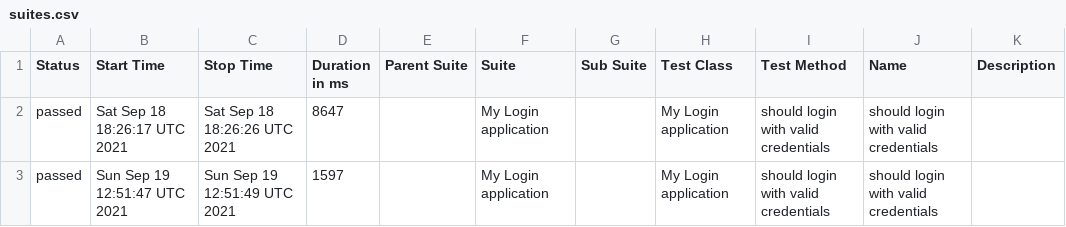
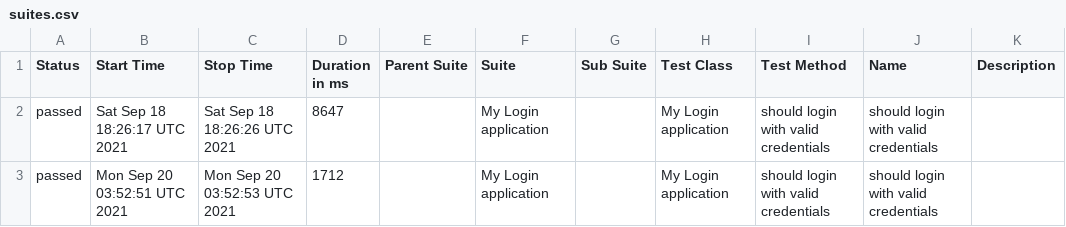
Before and after one commit to OleksandrBaior/WDIO, a CSV file: data/suites.csv, drawn as a sheet.

```diff
--- a/data/suites.csv
+++ b/data/suites.csv
@@ -2,2 +2,2 @@
 "passed","Sat Sep 18 18:26:17 UTC 2021","Sat Sep 18 18:26:26 UTC 2021","8647","","My Login application","","My Login application","should login with valid credentials","should login with valid credentials",""
-"passed","Sun Sep 19 12:51:47 UTC 2021","Sun Sep 19 12:51:49 UTC 2021","1597","","My Login application","","My Login application","should login with valid credentials","should login with valid credentials",""
+"passed","Mon Sep 20 03:52:51 UTC 2021","Mon Sep 20 03:52:53 UTC 2021","1712","","My Login application","","My Login application","should login with valid credentials","should login with valid credentials",""
```
Also changed, not shown: 17 other files.
